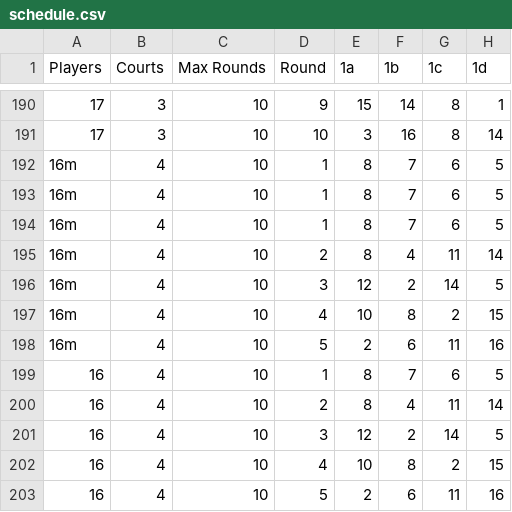
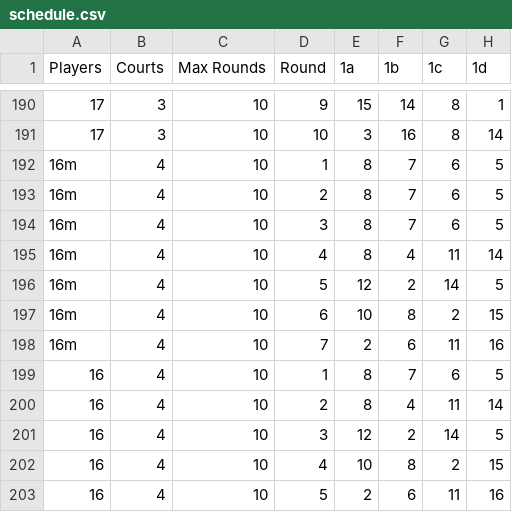
Before and after one commit to 1mch1burgo/Pickleball-app, a CSV file: public/schedule.csv, drawn as a sheet; only a part is shown, gaps mark what is left out; the diff names each change by its address in the sheet, - before the commit and + after, or states it on an @@ line.

Commit message:
Update schedule.csv

```diff
--- a/public/schedule.csv
+++ b/public/schedule.csv
-D193 (Round): 1
+D193 (Round): 2
-D194 (Round): 1
+D194 (Round): 3
-D195 (Round): 2
+D195 (Round): 4
-D196 (Round): 3
+D196 (Round): 5
-D197 (Round): 4
+D197 (Round): 6
-D198 (Round): 5
+D198 (Round): 7
```
